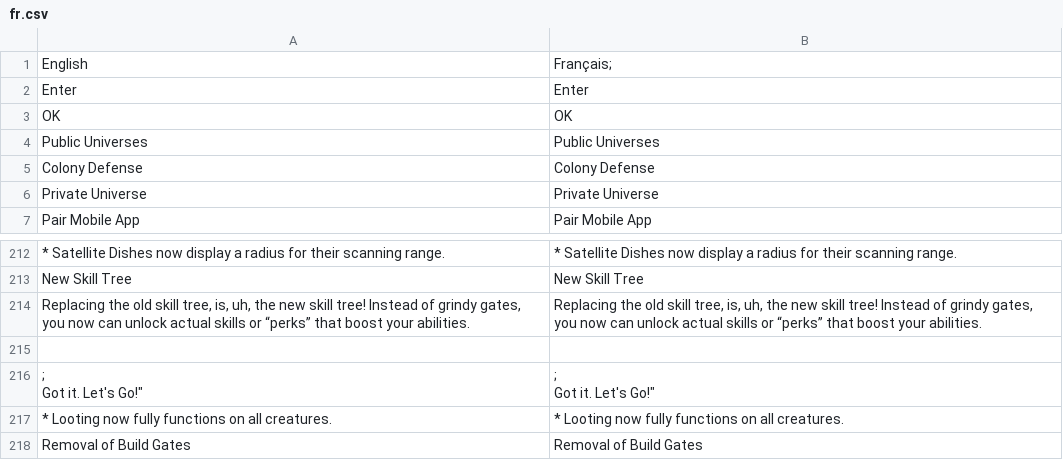
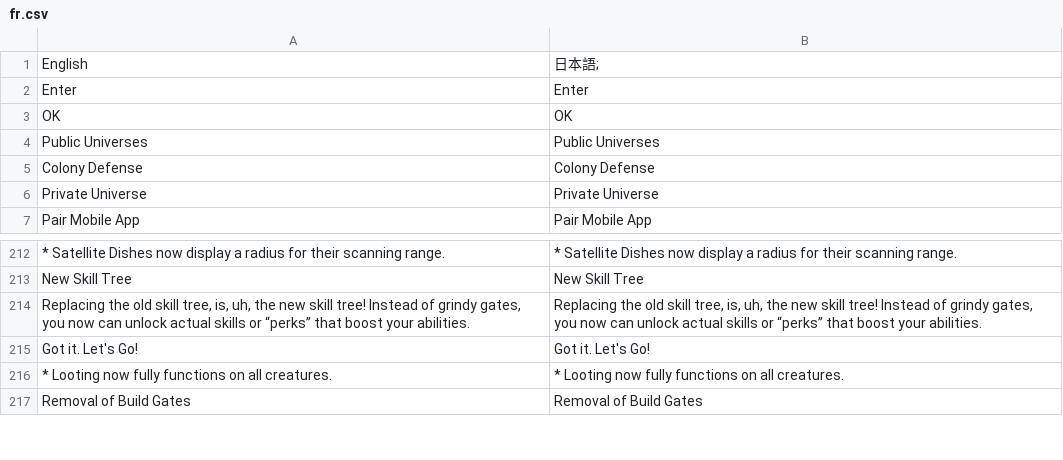
Before and after one commit to gOOvER/Translation-Osiris-NewDawn, a CSV file: fr.csv, drawn as a sheet; only a part is shown, gaps mark what is left out; removed rows and columns are numbered as before the commit, all else as after; ↵ is a line break in a cell; the diff names each change by its address in the sheet, - before the commit and + after, or states it on an @@ line.

Commit message:
New translations ja.csv (French)

```diff
--- a/fr.csv
+++ b/fr.csv
-B1: Français;
+B1: 日本語;
-row 215: (empty)
-A215: ; ↵ Got it. Let's Go!"
+A215: Got it. Let's Go!
-B215: ; ↵ Got it. Let's Go!"
+B215: Got it. Let's Go!
```
